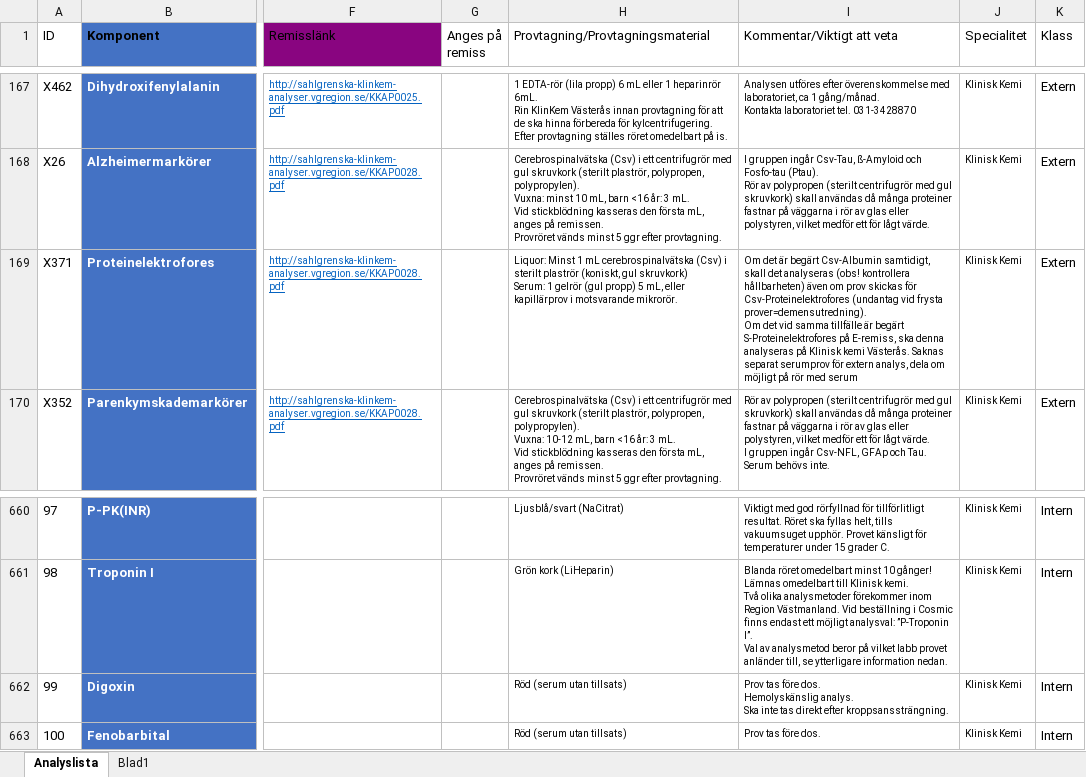
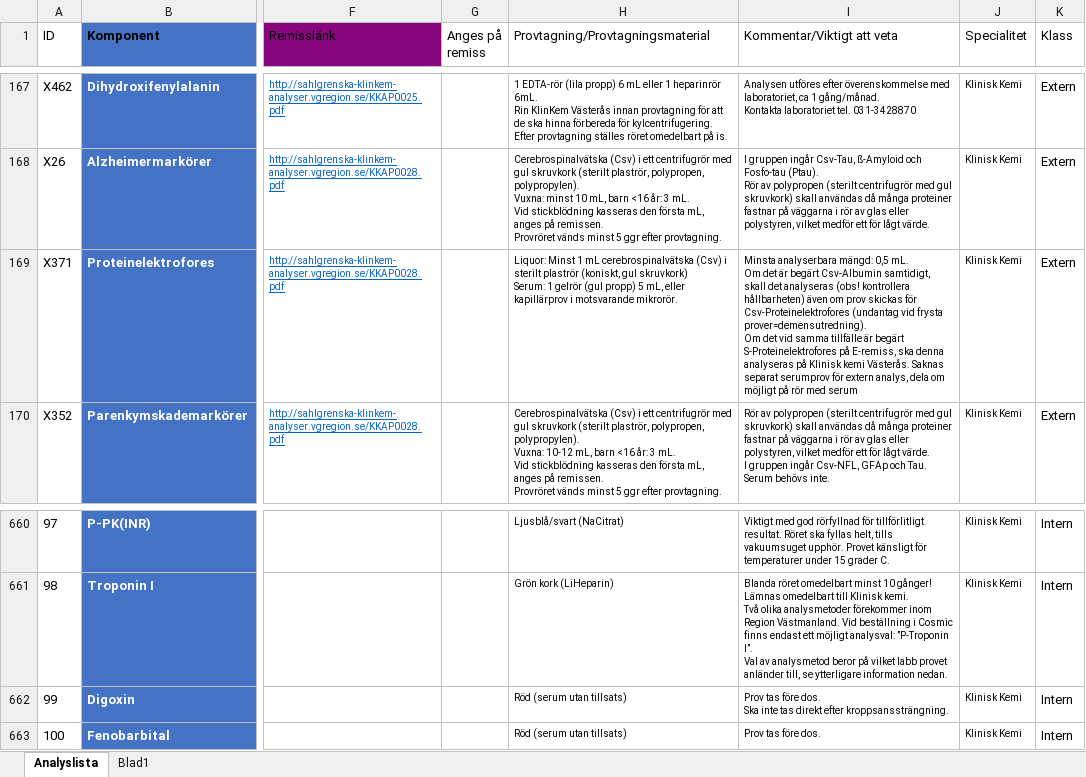
Before and after one commit to LabVastmanland/methodlist, an Excel workbook: data/Analyslista.xlsx, sheet Analyslista, drawn as a sheet; only a part is shown, gaps mark what is left out; values as stored, in another font and other column widths than the file's, no borders; table styles not drawn; ↵ is a line break in a cell; the diff names each change by its address in the sheet, - before the commit and + after, or states it on an @@ line.

Commit message:
Add files via upload

```diff
--- a/data/Analyslista.xlsx (sheet Analyslista)
+++ b/data/Analyslista.xlsx (sheet Analyslista)
-I169 (Kommentar/Viktigt att veta): Om det…
+I169 (Kommentar/Viktigt att veta): Minsta analyserbara mängd: 0,5 mL. ↵ Om det…
-I662 (Kommentar/Viktigt att veta): …före dos. ↵ Hemolyskänslig analys. ↵ Ska inte…
+I662 (Kommentar/Viktigt att veta): …före dos. ↵ Ska inte…
```
